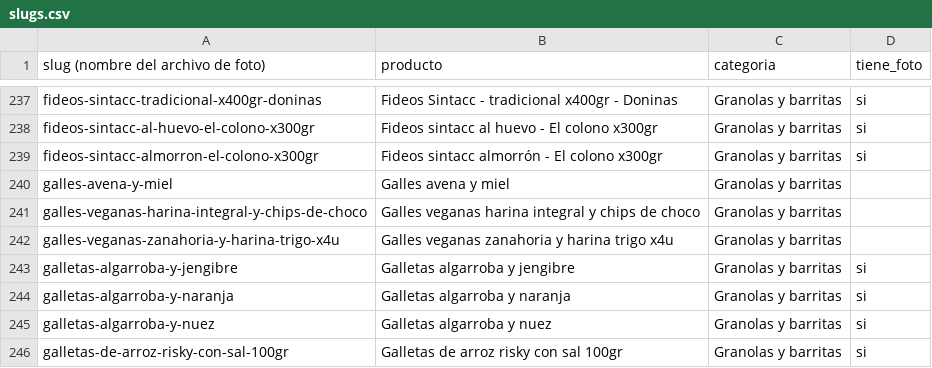
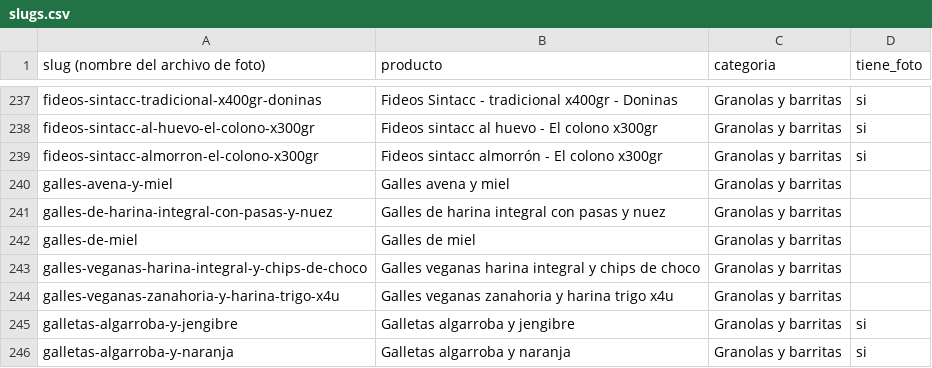
Before and after one commit to bethoven996/La_ribera, a CSV file: web/data/slugs.csv, drawn as a sheet; only a part is shown, gaps mark what is left out; the shorter side is filled out with more unchanged rows; the diff names each change by its address in the sheet, - before the commit and + after, or states it on an @@ line.

```diff
--- a/web/data/slugs.csv
+++ b/web/data/slugs.csv
+row 241: galles-de-harina-integral-con-pasas-y-nuez | Galles de harina integral con pasas y nuez | Granolas y barritas
+row 242: galles-de-miel | Galles de miel | Granolas y barritas
```
Also changed, not shown: 1 other file.
